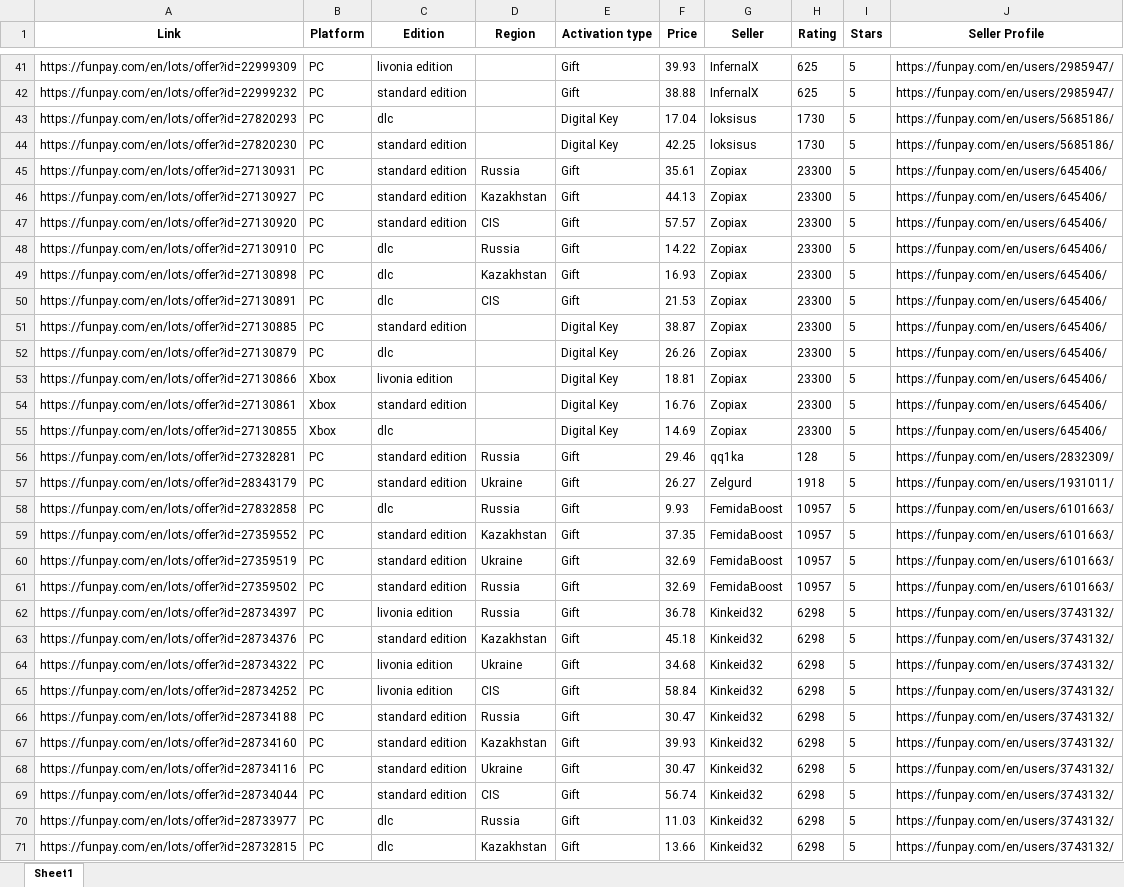
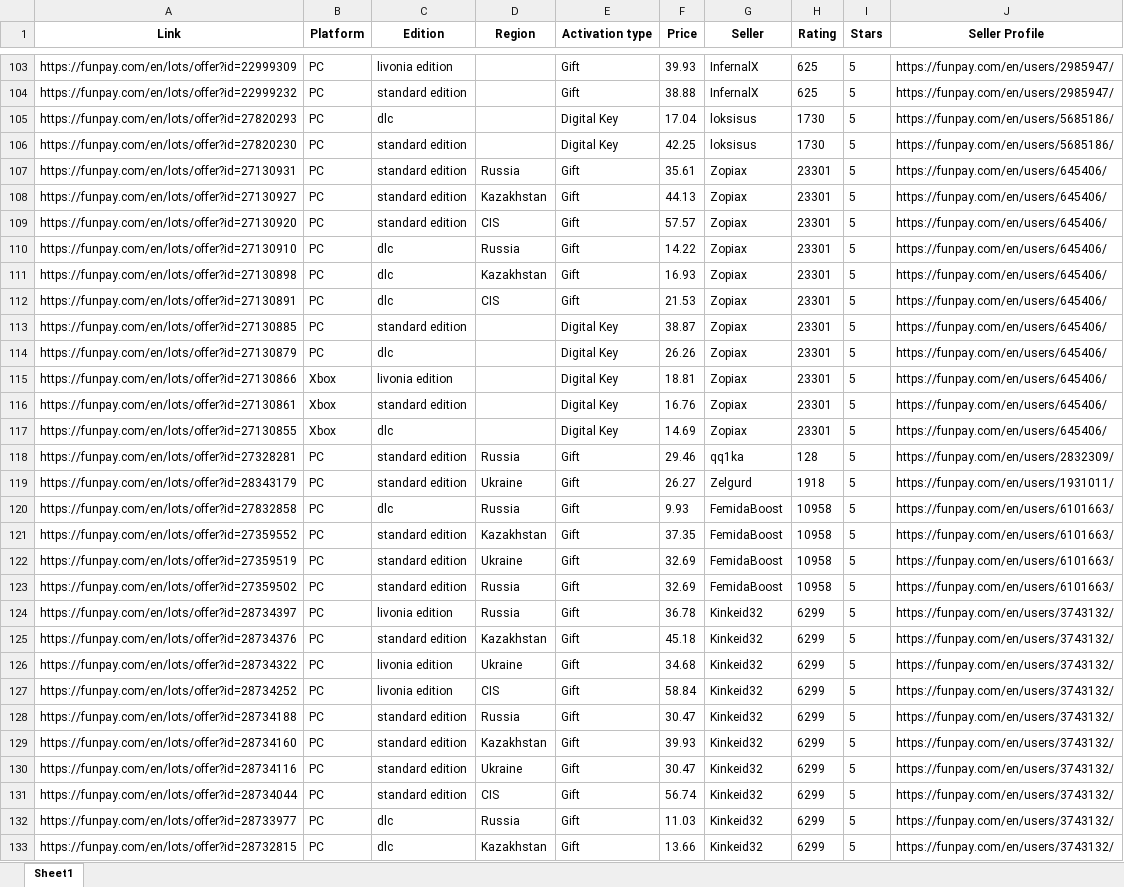
Before and after one commit to Lemon049/PythonBot, an Excel workbook: scraped_data.xlsx, sheet Sheet1, drawn as a sheet; only a part is shown, gaps mark what is left out; values as stored, in another font and other column widths than the file's, no borders; addresses are those after the commit; the diff covers the shown part only; the diff names each change by its address in the sheet, - before the commit and + after, or states it on an @@ line.

```diff
--- a/scraped_data.xlsx (sheet Sheet1)
+++ b/scraped_data.xlsx (sheet Sheet1)
-H107:H117 (Rating): 23300
+H107:H117 (Rating): 23301
-H120:H123 (Rating): 10957
+H120:H123 (Rating): 10958
-H124:H133 (Rating): 6298
+H124:H133 (Rating): 6299
```
Also changed, not shown: 1 removed row, 62 moved rows and 47 edited cells elsewhere in this sheet, 2 other files.
